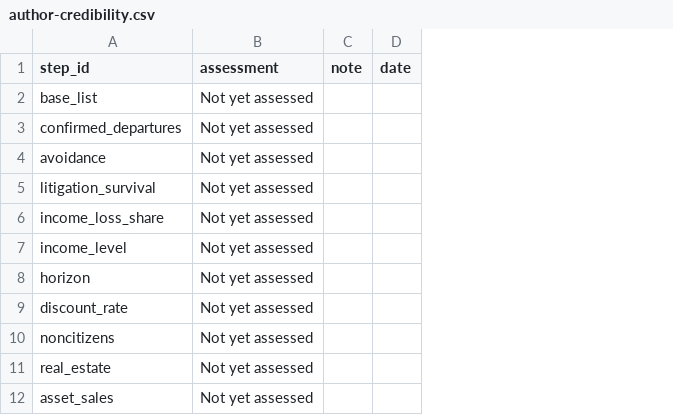
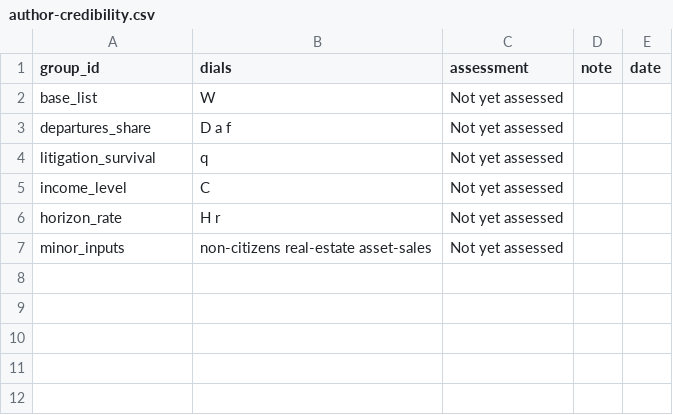
Before and after one commit to fhoces/opa-prop40, a CSV file: comparison/data/author-credibility.csv, drawn as a sheet; removed rows and columns are numbered as before the commit, all else as after; the diff names each change by its address in the sheet, - before the commit and + after, or states it on an @@ line.

```diff
--- a/comparison/data/author-credibility.csv
+++ b/comparison/data/author-credibility.csv
+column B (dials), rows 2-7: W | D a f | q | C | H r | non-citizens real-estate asset-sales
-A1: step_id
+A1: group_id
-A3 (group_id): confirmed_departures
+A3 (group_id): departures_share
-row 4: avoidance | Not yet assessed
-row 6: income_loss_share | Not yet assessed
-A6 (group_id): horizon
+A6 (group_id): horizon_rate
-A7 (group_id): discount_rate
+A7 (group_id): minor_inputs
-row 10: noncitizens | Not yet assessed
-row 11: real_estate | Not yet assessed
-row 12: asset_sales | Not yet assessed
```
Also changed, not shown: 4 other files.
